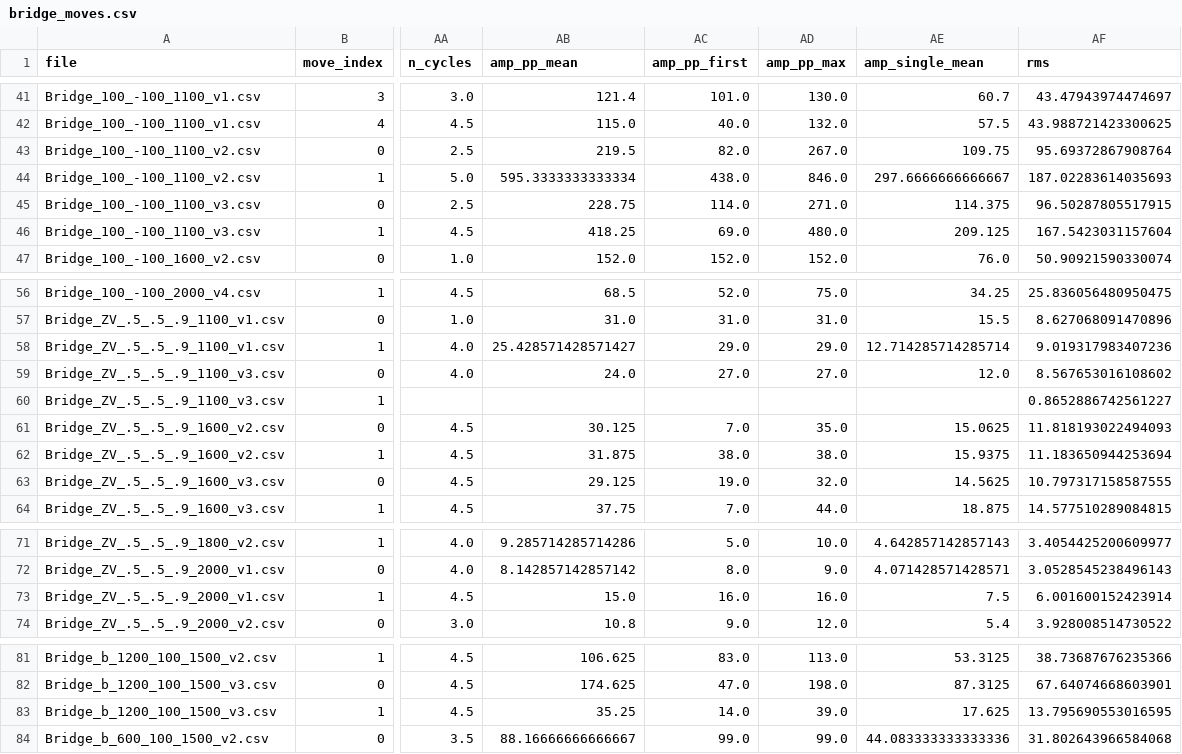
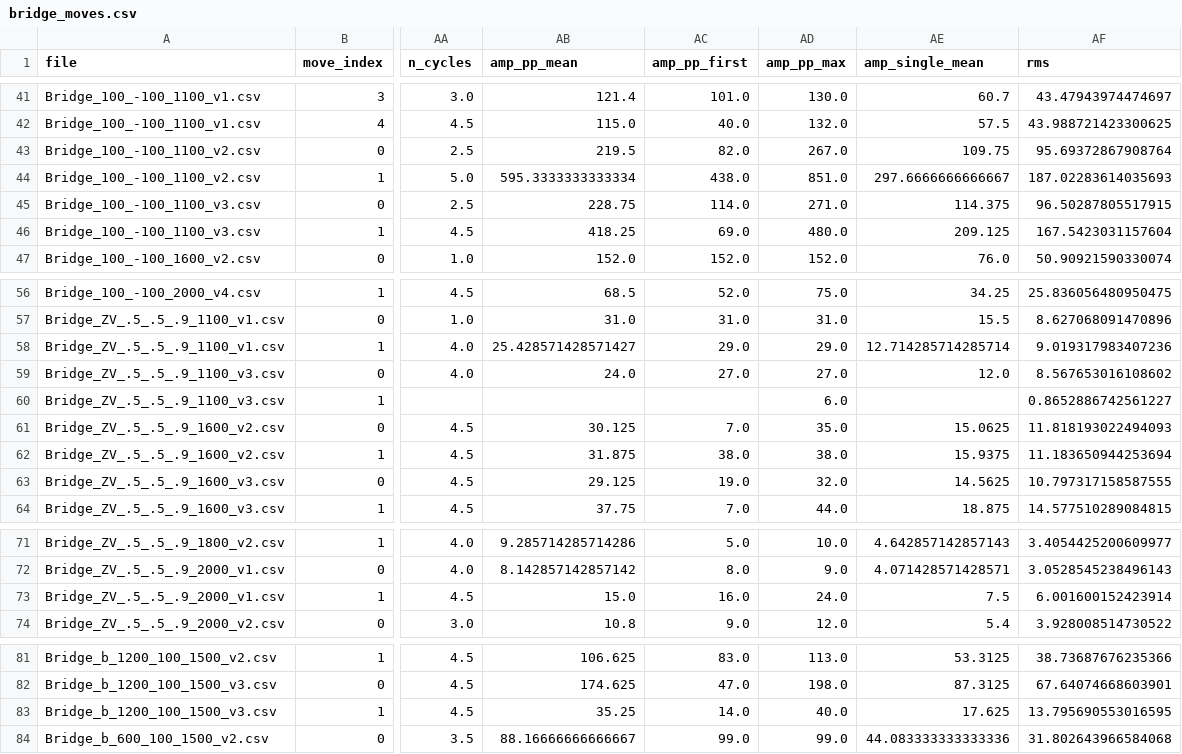
Before and after one commit to noahtouchton/School, a CSV file: Fall 2026/Adv Control/Lab 2/results/tables/bridge_moves.csv, drawn as a sheet; only a part is shown, gaps mark what is left out; the diff names each change by its address in the sheet, - before the commit and + after, or states it on an @@ line.

```diff
--- a/Fall 2026/Adv Control/Lab 2/results/tables/bridge_moves.csv
+++ b/Fall 2026/Adv Control/Lab 2/results/tables/bridge_moves.csv
-AD44 (amp_pp_max): 846.0
+AD44 (amp_pp_max): 851.0
-AD60 (amp_pp_max): (empty)
+AD60 (amp_pp_max): 6.0
-AD73 (amp_pp_max): 16.0
+AD73 (amp_pp_max): 24.0
-AD83 (amp_pp_max): 39.0
+AD83 (amp_pp_max): 40.0
```
Also changed, not shown: Fall 2026/Adv Control/Lab 2/results/tables/tower_modes.csv, Fall 2026/Adv Control/Lab 2/results/tables/tower_summary.csv, 9 other files.
